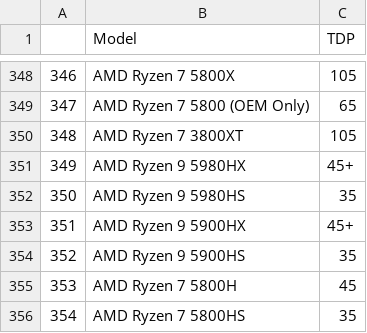
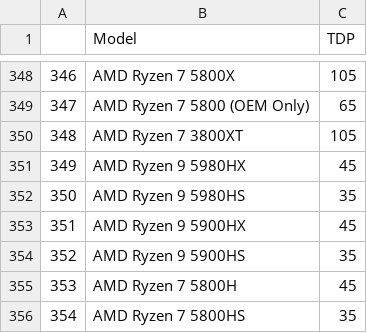
Before and after one commit to vladimir-laz/eco2ai_prototype, a CSV file: SberEmissionTrack/data/cpu_names.csv, drawn as a sheet; only a part is shown, gaps mark what is left out.

Commit message:
Update cpu_names.csv

```diff
--- a/SberEmissionTrack/data/cpu_names.csv
+++ b/SberEmissionTrack/data/cpu_names.csv
@@ -350,5 +350,5 @@
 348,AMD Ryzen 7 3800XT,105
-349,AMD Ryzen 9 5980HX,45+
+349,AMD Ryzen 9 5980HX,45
 350,AMD Ryzen 9 5980HS,35
-351,AMD Ryzen 9 5900HX,45+
+351,AMD Ryzen 9 5900HX,45
 352,AMD Ryzen 9 5900HS,35
```
